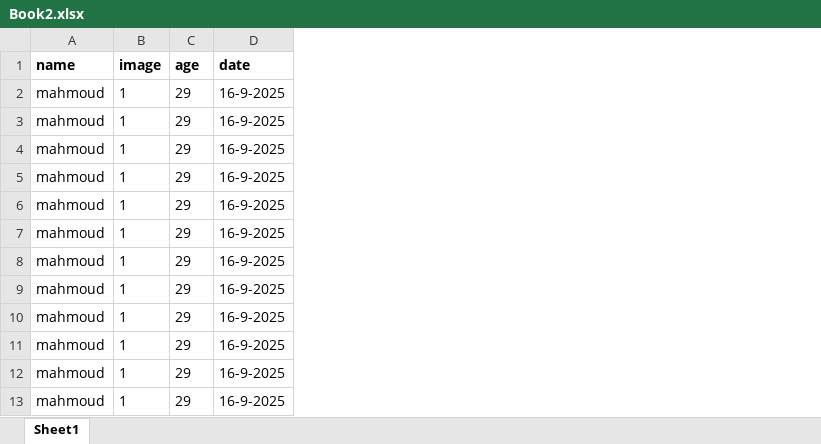
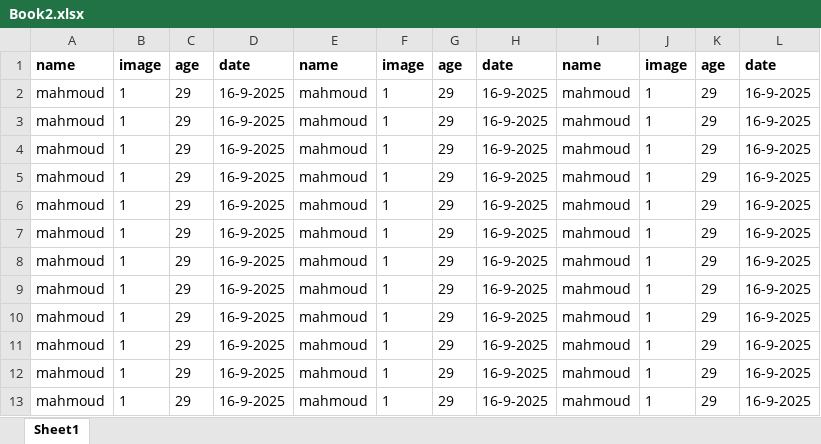
Before and after one commit to melkafrawy/test, an Excel workbook: Book2.xlsx, sheet Sheet1, drawn as a sheet; only a part is shown; values as stored, in another font and other column widths than the file's, no borders; the diff covers the shown part only; the diff names each change by its address in the sheet, - before the commit and + after, or states it on an @@ line.

Commit message:
Add files via upload

```diff
--- a/Book2.xlsx (sheet Sheet1)
+++ b/Book2.xlsx (sheet Sheet1)
+column E, rows 1-13: name | mahmoud | mahmoud | mahmoud | mahmoud | mahmoud | mahmoud | mahmoud | mahmoud | mahmoud | mahmoud | mahmoud | mahmoud
+column F, rows 1-13: image | 1 | 1 | 1 | 1 | 1 | 1 | 1 | 1 | 1 | 1 | 1 | 1
+column G, rows 1-13: age | 29 | 29 | 29 | 29 | 29 | 29 | 29 | 29 | 29 | 29 | 29 | 29
+column H, rows 1-13: date | 16-9-2025 | 16-9-2025 | 16-9-2025 | 16-9-2025 | 16-9-2025 | 16-9-2025 | 16-9-2025 | 16-9-2025 | 16-9-2025 | 16-9-2025 | 16-9-2025 | 16-9-2025
+column I, rows 1-13: name | mahmoud | mahmoud | mahmoud | mahmoud | mahmoud | mahmoud | mahmoud | mahmoud | mahmoud | mahmoud | mahmoud | mahmoud
+column J, rows 1-13: image | 1 | 1 | 1 | 1 | 1 | 1 | 1 | 1 | 1 | 1 | 1 | 1
+column K, rows 1-13: age | 29 | 29 | 29 | 29 | 29 | 29 | 29 | 29 | 29 | 29 | 29 | 29
+column L, rows 1-13: date | 16-9-2025 | 16-9-2025 | 16-9-2025 | 16-9-2025 | 16-9-2025 | 16-9-2025 | 16-9-2025 | 16-9-2025 | 16-9-2025 | 16-9-2025 | 16-9-2025 | 16-9-2025
```
Also changed, not shown: 30 added rows elsewhere in this sheet.
